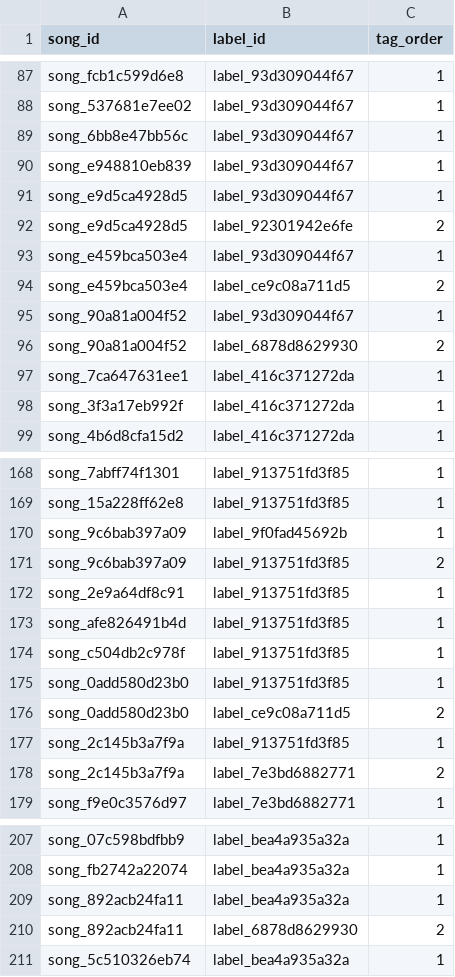
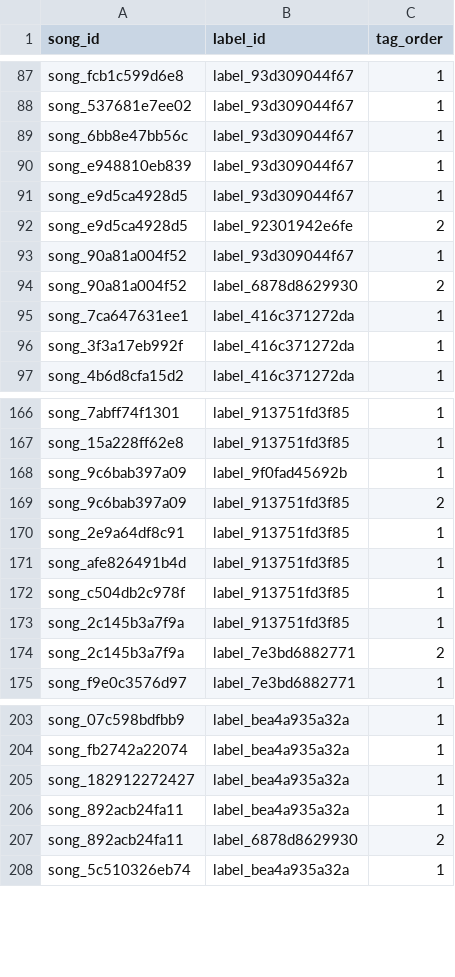
Before and after one commit to peppercoriander/escoop, a CSV file: data/normalized/song_labels.csv, drawn as a sheet; only a part is shown, gaps mark what is left out; removed rows and columns are numbered as before the commit, all else as after; the diff names each change by its address in the sheet, - before the commit and + after, or states it on an @@ line.

```diff
--- a/data/normalized/song_labels.csv
+++ b/data/normalized/song_labels.csv
-row 93: song_e459bca503e4 | label_93d309044f67 | 1
-row 94: song_e459bca503e4 | label_ce9c08a711d5 | 2
-row 175: song_0add580d23b0 | label_913751fd3f85 | 1
-row 176: song_0add580d23b0 | label_ce9c08a711d5 | 2
+row 205: song_182912272427 | label_bea4a935a32a | 1
```
Also changed, not shown: data/normalized/issues.csv, data/normalized/positions.csv, 25 other files.
